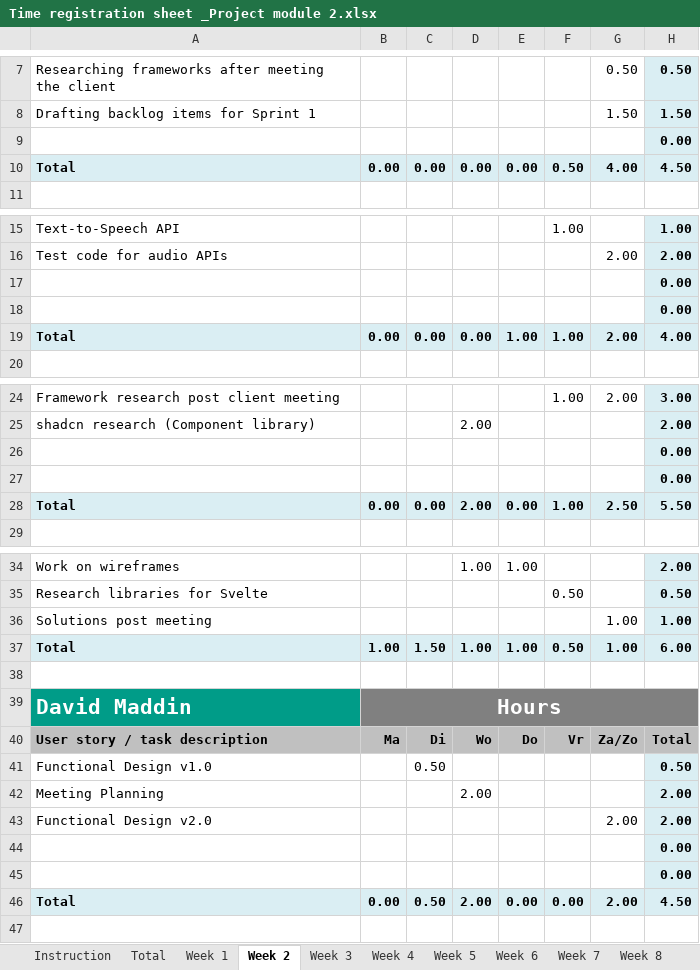
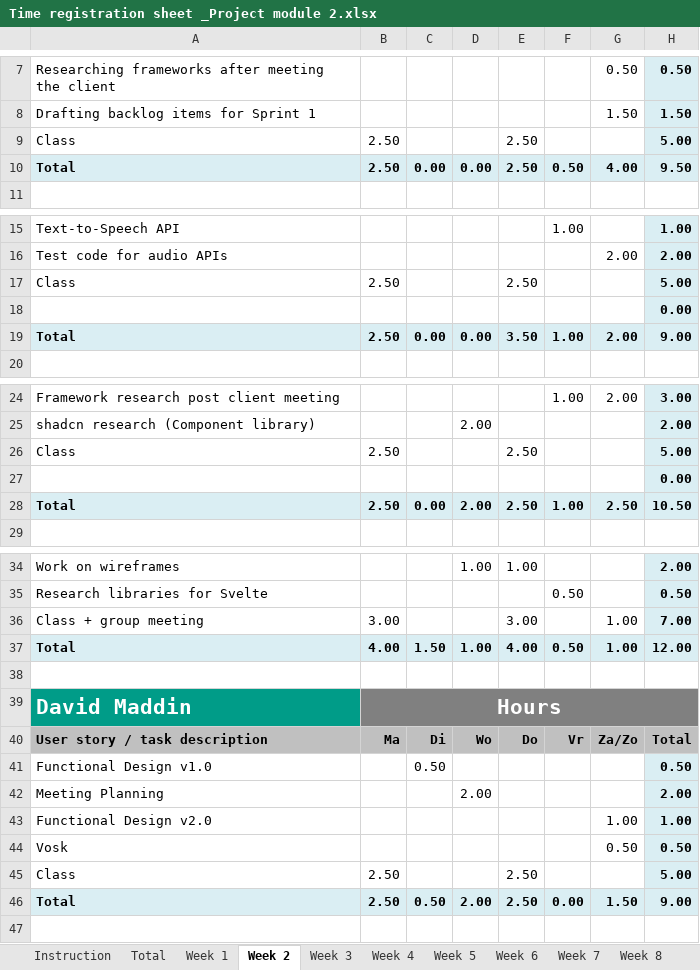
Before and after one commit to athype/cob_ctrlaltelite, an Excel workbook: Documentation/Process/Time registration sheet _Project module 2.xlsx, sheet Week 2, drawn as a sheet; only a part is shown, gaps mark what is left out; values as stored, in another font and other column widths than the file's, no borders; charts and pictures not drawn; removed rows and columns are numbered as before the commit, all else as after; the diff covers the shown part only; the diff names each change by its address in the sheet, - before the commit and + after, or states it on an @@ line.

```diff
--- a/Documentation/Process/Time registration sheet _Project module 2.xlsx (sheet Week 2)
+++ b/Documentation/Process/Time registration sheet _Project module 2.xlsx (sheet Week 2)
-row 9:  |  |  |  |  |  |  | 0.00
+row 9: Class | 2.50 |  |  | 2.50 |  |  | 5.00
-B10: 0.00
+B10: 2.50
-E10: 0.00
+E10: 2.50
-H10: 4.50
+H10: 9.50
+row 17: Class | 2.50 |  |  | 2.50 |  |  | 5.00
-row 18:  |  |  |  |  |  |  | 0.00
-B19: 0.00
+B19: 2.50
-E19: 1.00
+E19: 3.50
-H19: 4.00
+H19: 9.00
+row 26: Class | 2.50 |  |  | 2.50 |  |  | 5.00
-row 27:  |  |  |  |  |  |  | 0.00
-B28: 0.00
+B28: 2.50
-E28: 0.00
+E28: 2.50
-H28: 5.50
+H28: 10.50
-row 36: Solutions post meeting |  |  |  |  |  | 1.00 | 1.00
+row 36: Class + group meeting | 3.00 |  |  | 3.00 |  | 1.00 | 7.00
-B37: 1.00
+B37: 4.00
-E37: 1.00
+E37: 4.00
-H37: 6.00
+H37: 12.00
-G43: 2.00
+G43: 1.00
-H43: 2.00
+H43: 1.00
-row 44:  |  |  |  |  |  |  | 0.00
-row 45:  |  |  |  |  |  |  | 0.00
+row 44: Vosk |  |  |  |  |  | 0.50 | 0.50
+row 45: Class | 2.50 |  |  | 2.50 |  |  | 5.00
-B46: 0.00
+B46: 2.50
-E46: 0.00
+E46: 2.50
-G46: 2.00
+G46: 1.50
-H46: 4.50
+H46: 9.00
```
Also changed, not shown: 1 added row, 1 removed row and 3 edited cells elsewhere in this sheet, sheet Week 4, sheet Week 3, sheet Total, sheet Week 1, sheet Week 6, sheet Week 5, 2 more sheets, formulas that keep their value, charts or pictures.
